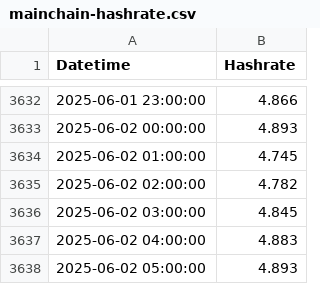
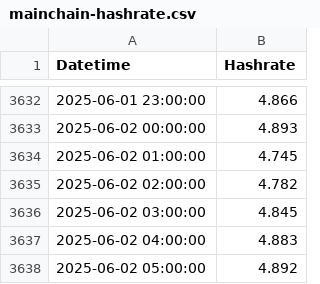
Before and after one commit to NadimGhaznavi/Db4E, a CSV file: csv/mainchain-hashrate.csv, drawn as a sheet; only a part is shown, gaps mark what is left out.

```diff
--- a/csv/mainchain-hashrate.csv
+++ b/csv/mainchain-hashrate.csv
@@ -3637,2 +3637,2 @@ Datetime,Hashrate
 2025-06-02 04:00:00,4.883
-2025-06-02 05:00:00,4.893
+2025-06-02 05:00:00,4.892
```
Also changed, not shown: csv/pool-hashrate.csv, csv/sidechain-hashrate.csv, 11 other files.
